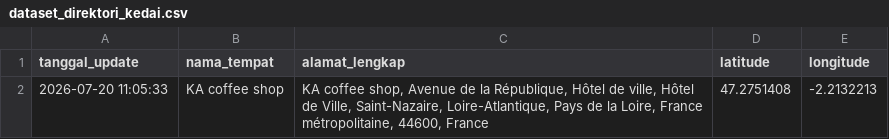
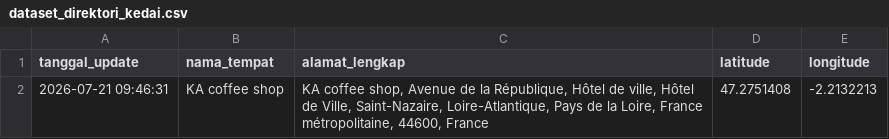
Before and after one commit to IPutuKrisnaPramanaYuda/DirektoriKedai, a CSV file: dataset_direktori_kedai.csv, drawn as a sheet.

Commit message:
Update Direktori Kedai Kopi: 2026-07-21 09:46:31

```diff
--- a/dataset_direktori_kedai.csv
+++ b/dataset_direktori_kedai.csv
@@ -1,2 +1,2 @@
 tanggal_update,nama_tempat,alamat_lengkap,latitude,longitude
-2026-07-20 11:05:33,KA coffee shop,"KA coffee shop, Avenue de la République, Hôtel de ville, Hôtel de Ville, Saint-Nazaire, Loire-Atlantique, Pays de la Loire, France métropolitaine, 44600, France",47.2751408,-2.2132213
+2026-07-21 09:46:31,KA coffee shop,"KA coffee shop, Avenue de la République, Hôtel de ville, Hôtel de Ville, Saint-Nazaire, Loire-Atlantique, Pays de la Loire, France métropolitaine, 44600, France",47.2751408,-2.2132213
```
